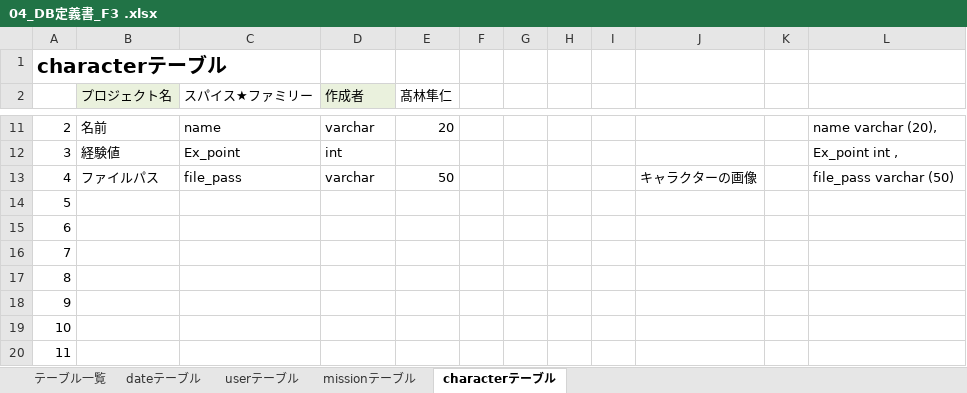
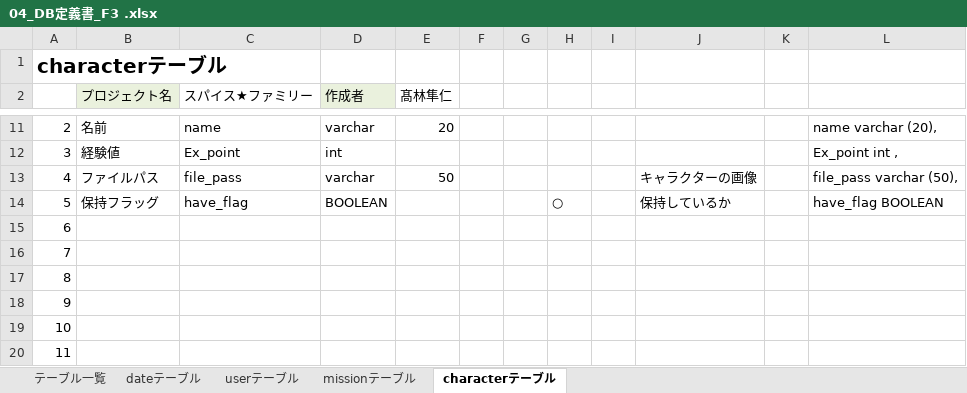
Before and after one commit to dojo2022/F-3, an Excel workbook: doc/04_DB定義書_F3 .xlsx, sheet characterテーブル, drawn as a sheet; only a part is shown, gaps mark what is left out; values as stored, in another font and other column widths than the file's, no borders; the diff names each change by its address in the sheet, - before the commit and + after, or states it on an @@ line.

```diff
--- a/doc/04_DB定義書_F3 .xlsx (sheet characterテーブル)
+++ b/doc/04_DB定義書_F3 .xlsx (sheet characterテーブル)
-L13: file_pass varchar (50)
+L13: file_pass varchar (50),
-B14 (プロジェクト名): (empty)
+B14 (プロジェクト名): 保持フラッグ
-C14 (スパイス★ファミリー): (empty)
+C14 (スパイス★ファミリー): have_flag
-D14 (作成者): (empty)
+D14 (作成者): BOOLEAN
-H14: (empty)
+H14: ○
-J14: (empty)
+J14: 保持しているか
-L14: (empty)
+L14: have_flag BOOLEAN
```
Also changed, not shown: 1 other file.
